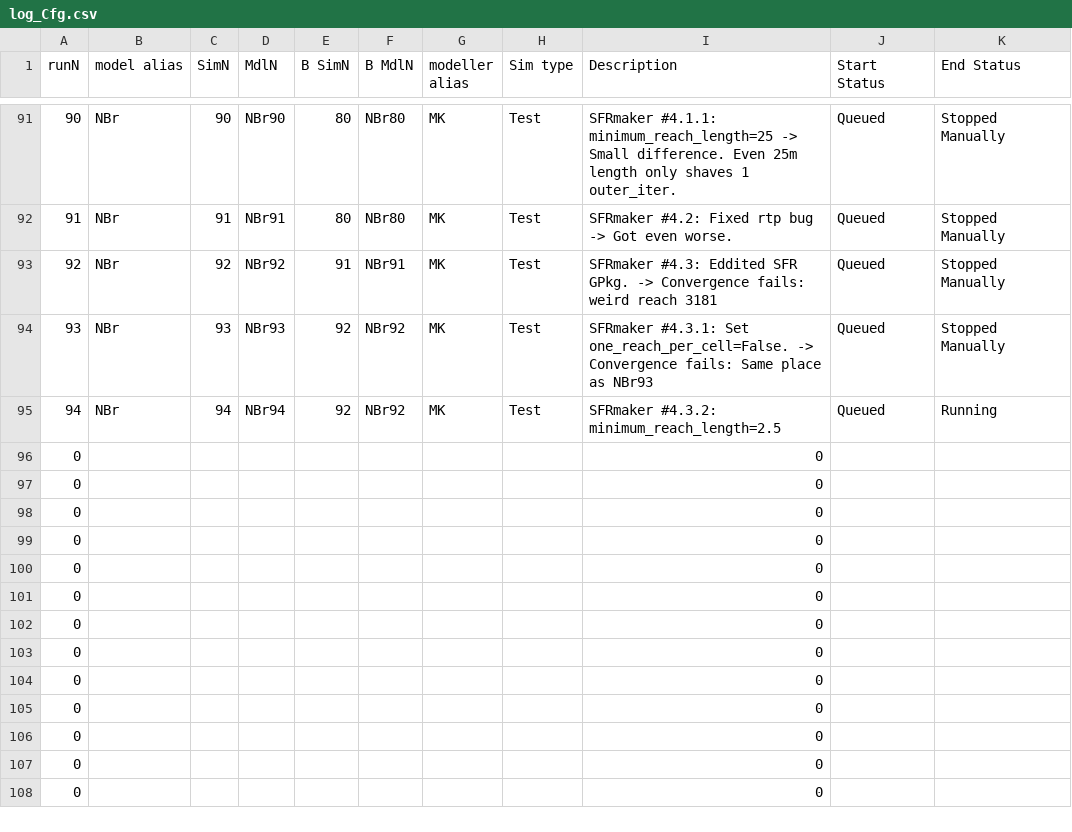
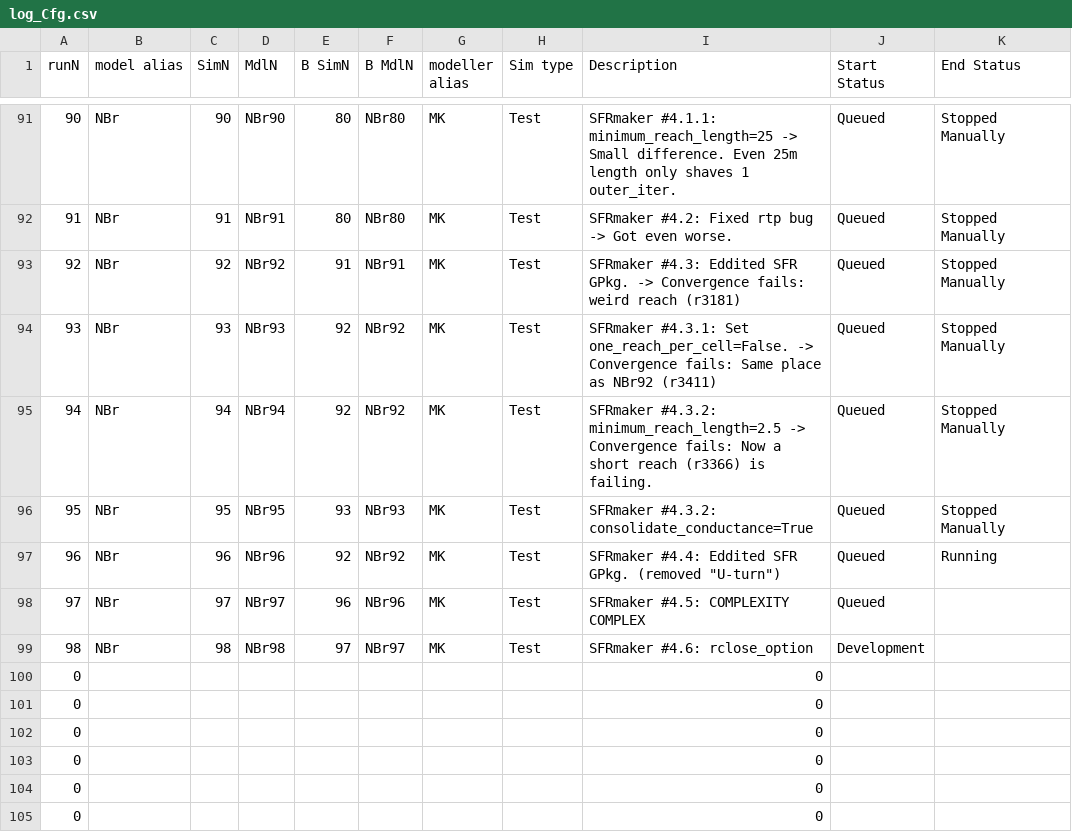
Before and after one commit to Ydrolog/WS_Mdl, a CSV file: Mng/log_Cfg.csv, drawn as a sheet; only a part is shown, gaps mark what is left out; the shorter side is filled out with more unchanged rows; removed rows and columns are numbered as before the commit, all else as after; the diff names each change by its address in the sheet, - before the commit and + after, or states it on an @@ line.

Commit message:
NBr95&96 + related options added

```diff
--- a/Mng/log_Cfg.csv
+++ b/Mng/log_Cfg.csv
-I93 (Description): …weird reach 3181
+I93 (Description): …weird reach (r3181)
-I94 (Description): …place as NBr93
+I94 (Description): …place as NBr92 (r3411)
-I95 (Description): …#4.3.2: minimum_reach_length=2.5
+I95 (Description): …#4.3.2: minimum_reach_length=2.5 -> Convergence fails: Now a short reach (r3366) is failing.
-K95 (End Status): Running
+K95 (End Status): Stopped Manually
-row 96: 0 |  |  |  |  |  |  |  | 0
-row 97: 0 |  |  |  |  |  |  |  | 0
-row 98: 0 |  |  |  |  |  |  |  | 0
-row 99: 0 |  |  |  |  |  |  |  | 0
+row 96: 95 | NBr | 95 | NBr95 | 93 | NBr93 | MK | Test | SFRmaker #4.3.2: consolidate_conductance=True | Queued | Stopped Manually
+row 97: 96 | NBr | 96 | NBr96 | 92 | NBr92 | MK | Test | SFRmaker #4.4: Eddited SFR GPkg. (removed "U-turn") | Queued | Running
+row 98: 97 | NBr | 97 | NBr97 | 96 | NBr96 | MK | Test | SFRmaker #4.5: COMPLEXITY COMPLEX | Queued
+row 99: 98 | NBr | 98 | NBr98 | 97 | NBr97 | MK | Test | SFRmaker #4.6: rclose_option | Development
```
Also changed, not shown: Mng/log_Out.csv, 12 other files.
